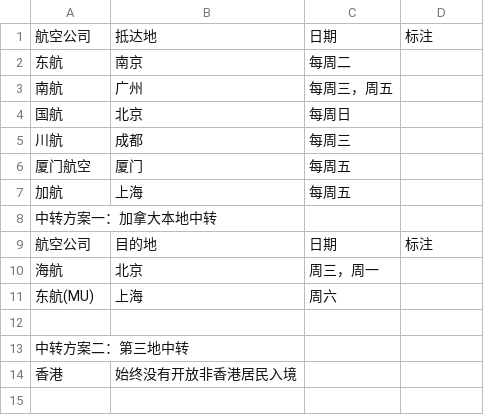
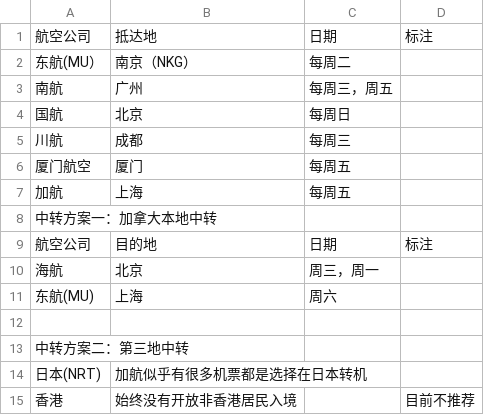
Before and after one commit to imlei/vancouver-to-china, a CSV file: Vancouver2China.csv, drawn as a sheet.

Commit message:
Update Vancouver2China.csv

```diff
--- a/Vancouver2China.csv
+++ b/Vancouver2China.csv
@@ -1,3 +1,3 @@
 航空公司,抵达地,日期,标注
-东航,南京,每周二,
+东航(MU）,南京（NKG）,每周二,
 南航,广州,每周三，周五,
@@ -13,2 +13,3 @@
 中转方案二：第三地中转,,,
-香港,始终没有开放非香港居民入境,,
+日本(NRT),加航似乎有很多机票都是选择在日本转机,,
+香港,始终没有开放非香港居民入境,,目前不推荐
```
